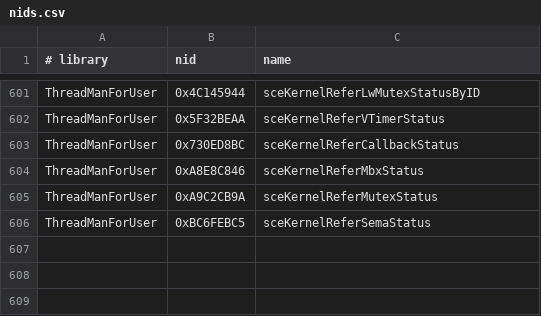
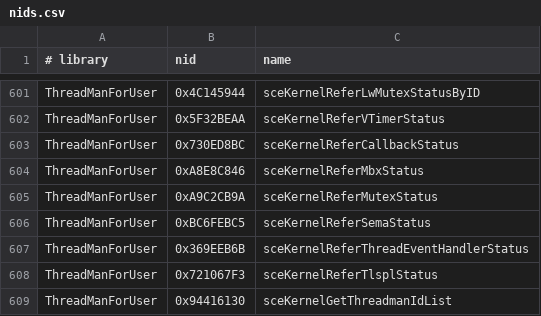
Before and after one commit to eldaxe/PortableKit, a CSV file: configs/nids.csv, drawn as a sheet; only a part is shown, gaps mark what is left out; the diff names each change by its address in the sheet, - before the commit and + after, or states it on an @@ line.

Commit message:
Implement ThreadMan ID enumeration and fix duplicate SAS handlers

```diff
--- a/configs/nids.csv
+++ b/configs/nids.csv
+row 607: ThreadManForUser | 0x369EEB6B | sceKernelReferThreadEventHandlerStatus
+row 608: ThreadManForUser | 0x721067F3 | sceKernelReferTlsplStatus
+row 609: ThreadManForUser | 0x94416130 | sceKernelGetThreadmanIdList
```
Also changed, not shown: 4 other files.
